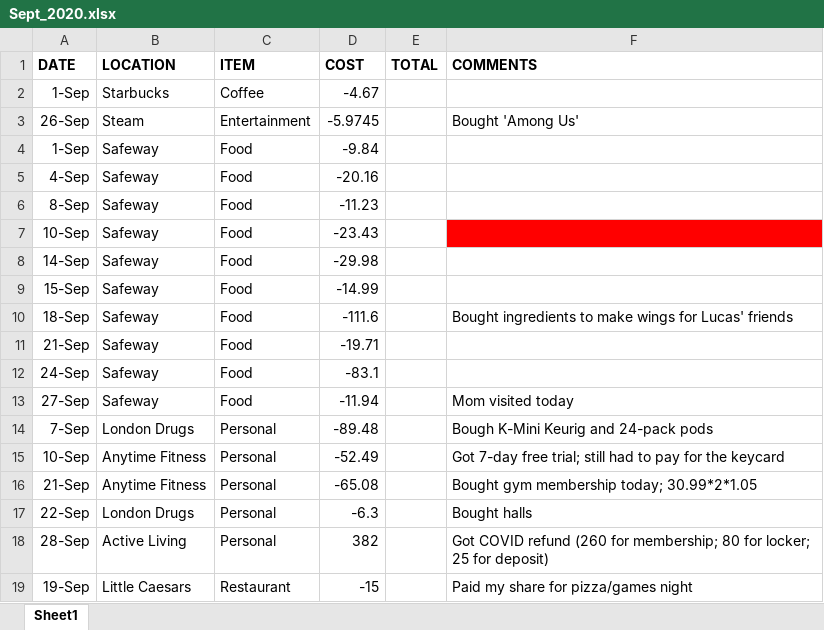
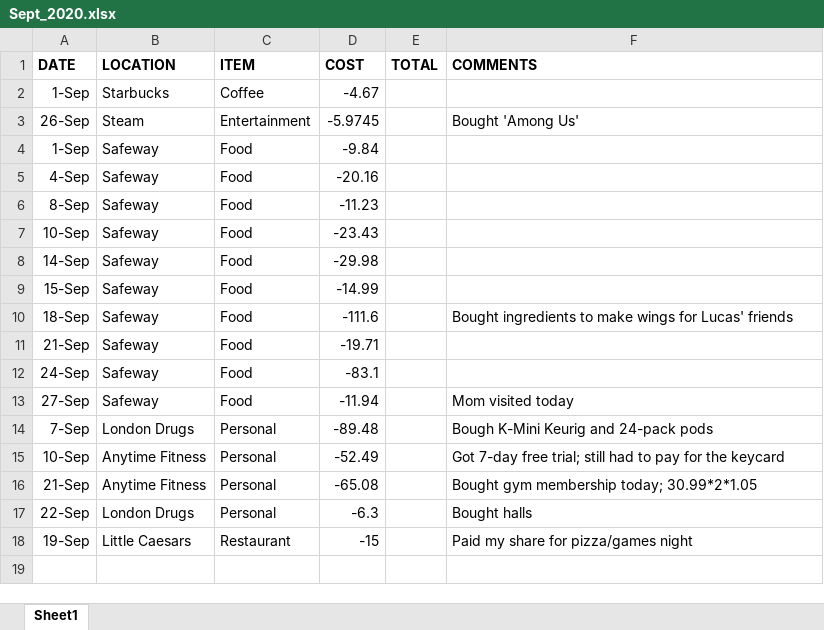
Before and after one commit to cozy-fox/FinanceAnalysis, an Excel workbook: Finance_Data/2020/Sept_2020.xlsx, sheet Sheet1, drawn as a sheet; values as stored, in another font and other column widths than the file's, no borders; the diff names each change by its address in the sheet, - before the commit and + after, or states it on an @@ line.

```diff
--- a/Finance_Data/2020/Sept_2020.xlsx (sheet Sheet1)
+++ b/Finance_Data/2020/Sept_2020.xlsx (sheet Sheet1)
-F7 fill: #FF0000
+F7 fill: none
-row 18: 28-Sep | Active Living | Personal | 382 |  | Got COVID refund (260 for membership; 80 for locker; 25 for deposit)
```
Also changed, not shown: Finance_Data/2018/Nov_2018.xlsx, Finance_Data/2018/Oct_2018.xlsx, 5 other files.
